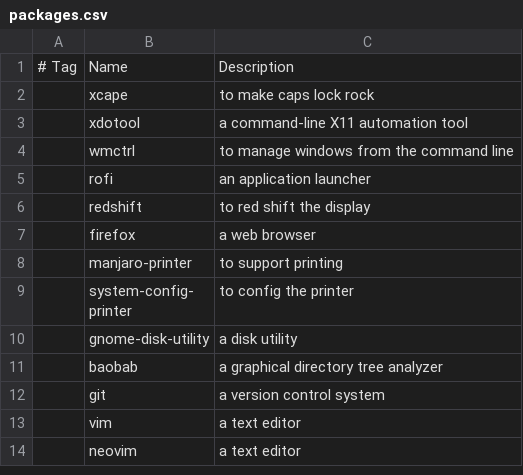
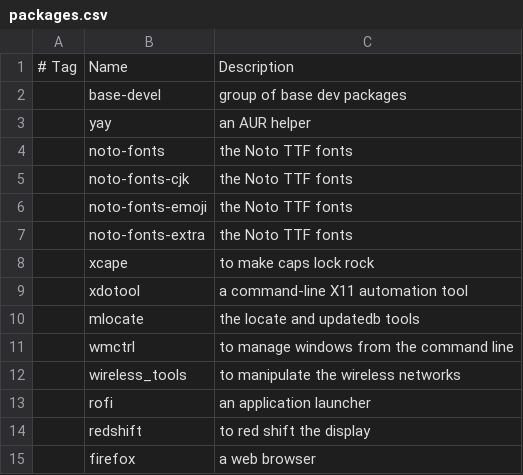
Before and after one commit to leosumi/dotfiles, a CSV file: install/packages.csv, drawn as a sheet; only a part is shown; the shorter side is filled out with more unchanged rows.

Commit message:
Update package list

```diff
--- a/install/packages.csv
+++ b/install/packages.csv
@@ -1,5 +1,13 @@
 # Tag,Name,Description
+,base-devel,group of base dev packages
+,yay,an AUR helper
+,noto-fonts,the Noto TTF fonts
+,noto-fonts-cjk,the Noto TTF fonts
+,noto-fonts-emoji,the Noto TTF fonts
+,noto-fonts-extra,the Noto TTF fonts
 ,xcape,to make caps lock rock
 ,xdotool,a command-line X11 automation tool
+,mlocate,the locate and updatedb tools
 ,wmctrl,to manage windows from the command line
+,wireless_tools,to manipulate the wireless networks
 ,rofi,an application launcher
```
